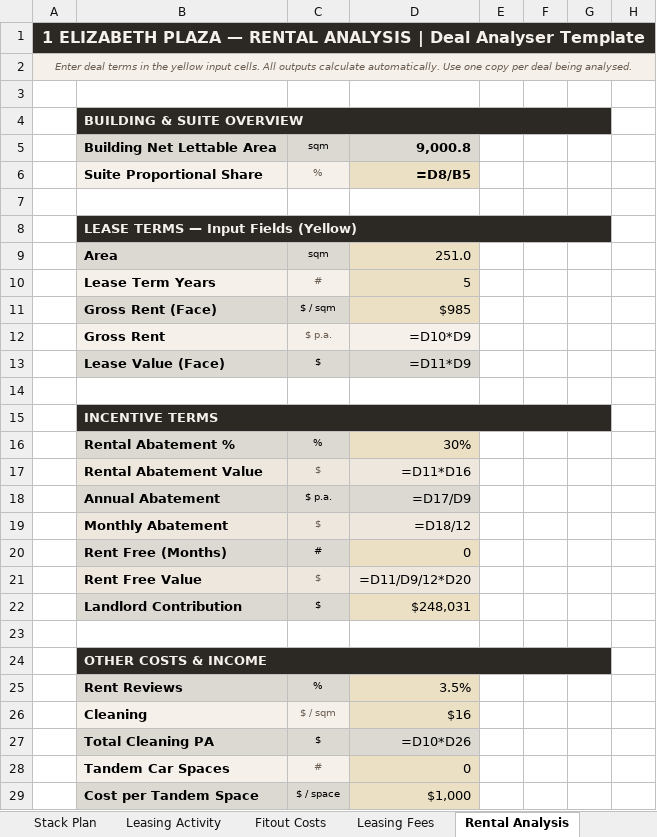
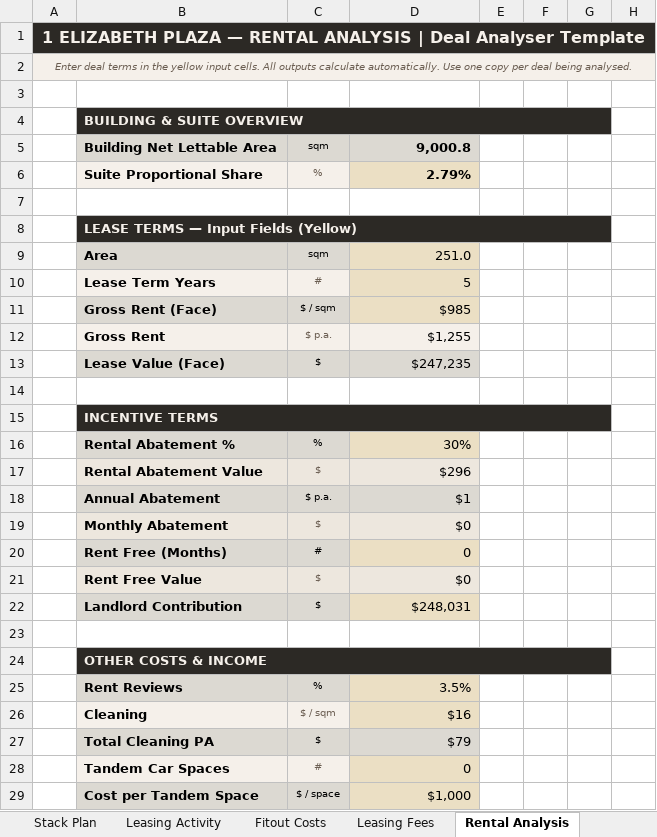
Before and after one commit to JakeG-Dakota/portfolio-dashboard-v2, an Excel workbook: public/data/1_elizabeth_plaza.xlsx, sheet Rental Analysis, drawn as a sheet; only a part is shown; values as stored, in another font and other column widths than the file's, no borders; formulas without a stored value are shown as written; the diff covers the shown part only; the diff names each change by its address in the sheet, - before the commit and + after, or states it on an @@ line.

```diff
--- a/public/data/1_elizabeth_plaza.xlsx (sheet Rental Analysis)
+++ b/public/data/1_elizabeth_plaza.xlsx (sheet Rental Analysis)
-B1:H1 fill: none
+B1:H1 fill: #2C2925
-B2:H2 fill: none
+B2:H2 fill: #F5F0EA
-C4:G4 fill: none
+C4:G4 fill: #2C2925
-D6: =D8/B5
+D6: 2.79%
-C8:G8 fill: none
+C8:G8 fill: #2C2925
-D12: =D10*D9
+D12: $1,255
-D13: =D11*D9
+D13: $247,235
-C15:G15 fill: none
+C15:G15 fill: #2C2925
-D17: =D11*D16
+D17: $296
-D18: =D17/D9
+D18: $1
-D19: =D18/12
+D19: $0
-D21: =D11/D9/12*D20
+D21: $0
-C24:G24 fill: none
+C24:G24 fill: #2C2925
-D27: =D10*D26
+D27: $79
```
Also changed, not shown: 5 added rows, 5 removed rows, 20 edited cells and cell formats elsewhere in this sheet, sheet Leases, sheet Expiry Profile, sheet Dashboard, sheet Stack Plan, sheet Input Data, sheet Market Rents 26-27, 6 more sheets, public/data/17_castlereagh.xlsx.
